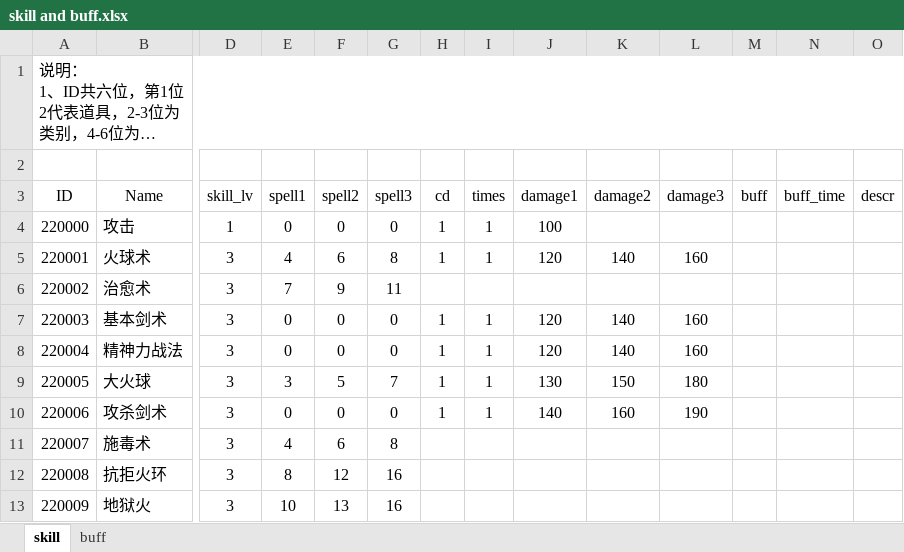
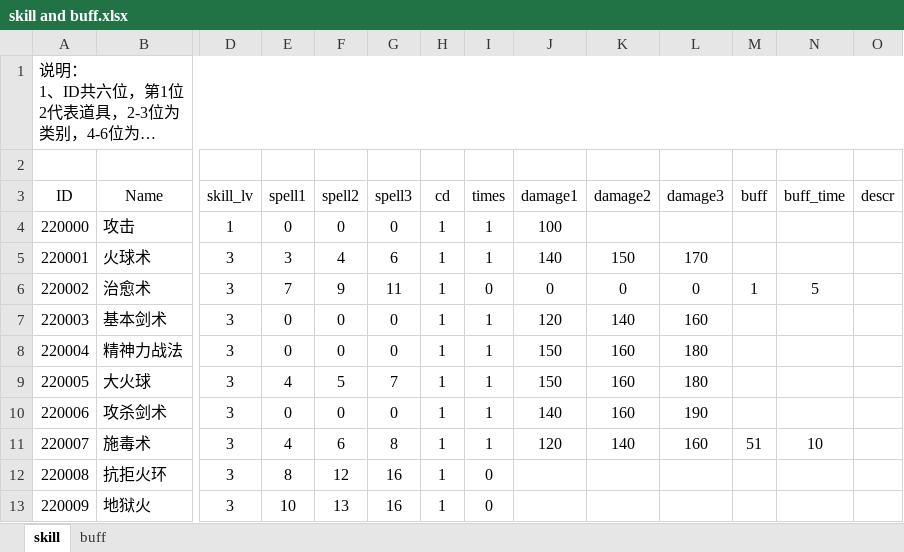
Before and after one commit to simon0xia/mirror, an Excel workbook: documents/skill and buff.xlsx, sheet skill, drawn as a sheet; only a part is shown, gaps mark what is left out; long unchanged cells end in …; values as stored, in another font and other column widths than the file's, no borders; conditional formats not drawn; the diff covers the shown part only; the diff names each change by its address in the sheet, - before the commit and + after, or states it on an @@ line.

```diff
--- a/documents/skill and buff.xlsx (sheet skill)
+++ b/documents/skill and buff.xlsx (sheet skill)
-E5 (spell1): 4
+E5 (spell1): 3
-F5 (spell2): 6
+F5 (spell2): 4
-G5 (spell3): 8
+G5 (spell3): 6
-J5 (damage1): 120
+J5 (damage1): 140
-K5 (damage2): 140
+K5 (damage2): 150
-L5 (damage3): 160
+L5 (damage3): 170
-H6 (cd): (empty)
+H6 (cd): 1
-I6 (times): (empty)
+I6 (times): 0
-J6 (damage1): (empty)
+J6 (damage1): 0
-K6 (damage2): (empty)
+K6 (damage2): 0
-L6 (damage3): (empty)
+L6 (damage3): 0
-M6 (buff): (empty)
+M6 (buff): 1
-N6 (buff_time): (empty)
+N6 (buff_time): 5
-J8 (damage1): 120
+J8 (damage1): 150
-K8 (damage2): 140
+K8 (damage2): 160
-L8 (damage3): 160
+L8 (damage3): 180
-E9 (spell1): 3
+E9 (spell1): 4
-J9 (damage1): 130
+J9 (damage1): 150
-K9 (damage2): 150
+K9 (damage2): 160
-H11:H13 (cd): (empty)
+H11:H13 (cd): 1
-I11 (times): (empty)
+I11 (times): 1
-J11 (damage1): (empty)
+J11 (damage1): 120
-K11 (damage2): (empty)
+K11 (damage2): 140
-L11 (damage3): (empty)
+L11 (damage3): 160
-M11 (buff): (empty)
+M11 (buff): 51
-N11 (buff_time): (empty)
+N11 (buff_time): 10
-I12:I13 (times): (empty)
+I12:I13 (times): 0
```
Also changed, not shown: 52 edited cells elsewhere in this sheet, sheet buff, documents/人物属性表.xlsx, documents/怪物属性表.xlsx, 4 other files.
